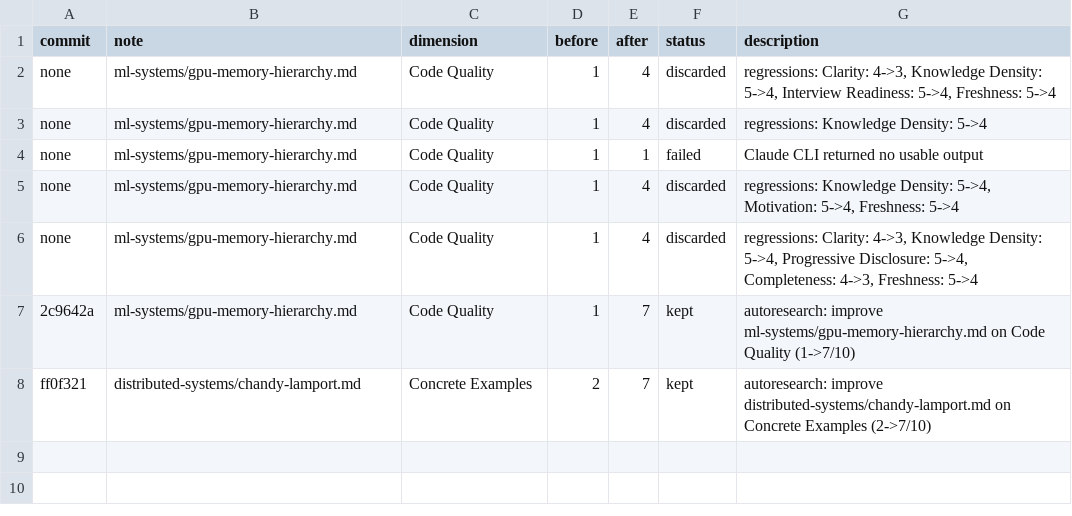
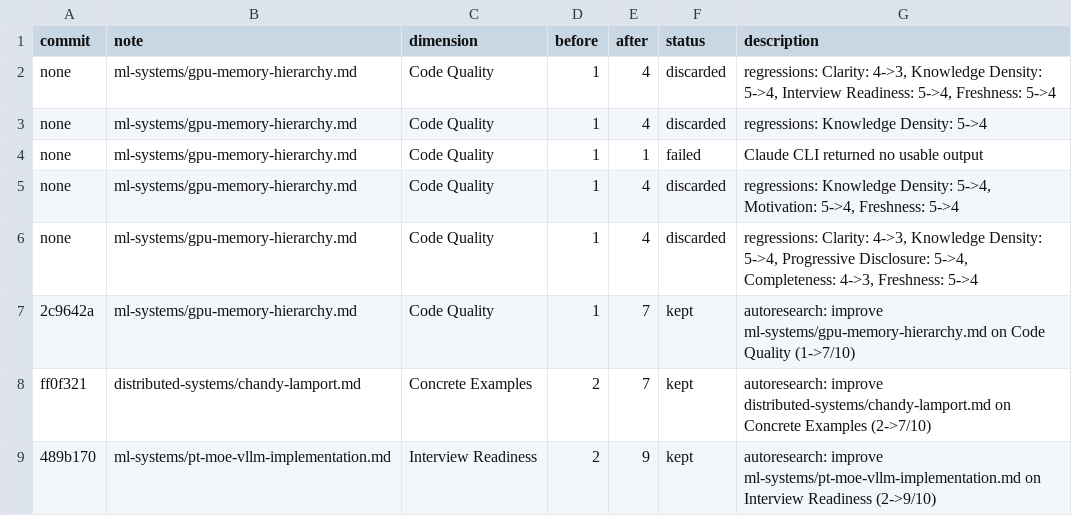
Before and after one commit to yfei1/obsidian-notes, a TSV file: autoresearch/results.tsv, drawn as a sheet; the diff names each change by its address in the sheet, - before the commit and + after, or states it on an @@ line.

```diff
--- a/autoresearch/results.tsv
+++ b/autoresearch/results.tsv
+row 9: 489b170 | ml-systems/pt-moe-vllm-implementation.md | Interview Readiness | 2 | 9 | kept | autoresearch: improve ml-systems/pt-moe-vllm-implementation.md on Interview Readiness (2->9/10)
```
